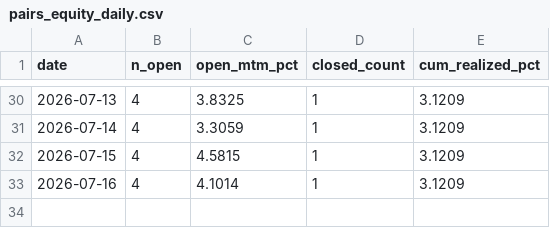
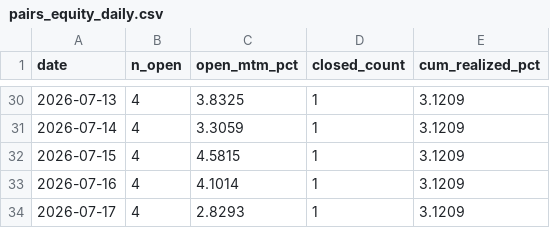
Before and after one commit to myfinancialria/fii-dii-tracker, a CSV file: pairs_equity_daily.csv, drawn as a sheet; only a part is shown, gaps mark what is left out.

```diff
--- a/pairs_equity_daily.csv
+++ b/pairs_equity_daily.csv
@@ -33 +33,2 @@ date,n_open,open_mtm_pct,closed_count,cum_realized_pct
 2026-07-16,4,4.1014,1,3.1209
+2026-07-17,4,2.8293,1,3.1209
```
